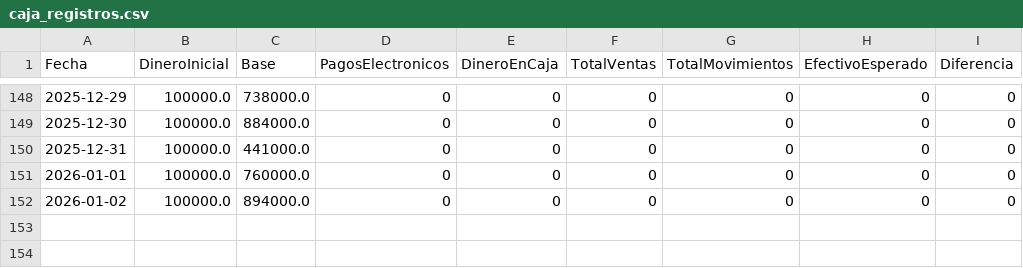
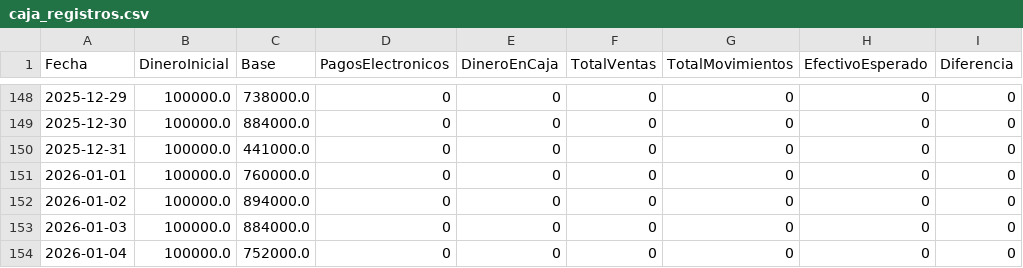
Before and after one commit to armandLizarazo/pedido, a CSV file: caja_registros.csv, drawn as a sheet; only a part is shown, gaps mark what is left out.

```diff
--- a/caja_registros.csv
+++ b/caja_registros.csv
@@ -152 +152,3 @@ Fecha,DineroInicial,Base,PagosElectronicos,DineroEnCaja,TotalVentas,TotalMovimie
 2026-01-02,100000.0,894000.0,0,0,0,0,0,0
+2026-01-03,100000.0,884000.0,0,0,0,0,0,0
+2026-01-04,100000.0,752000.0,0,0,0,0,0,0
```
Also changed, not shown: movimientos_caja.csv, 8 other files.
